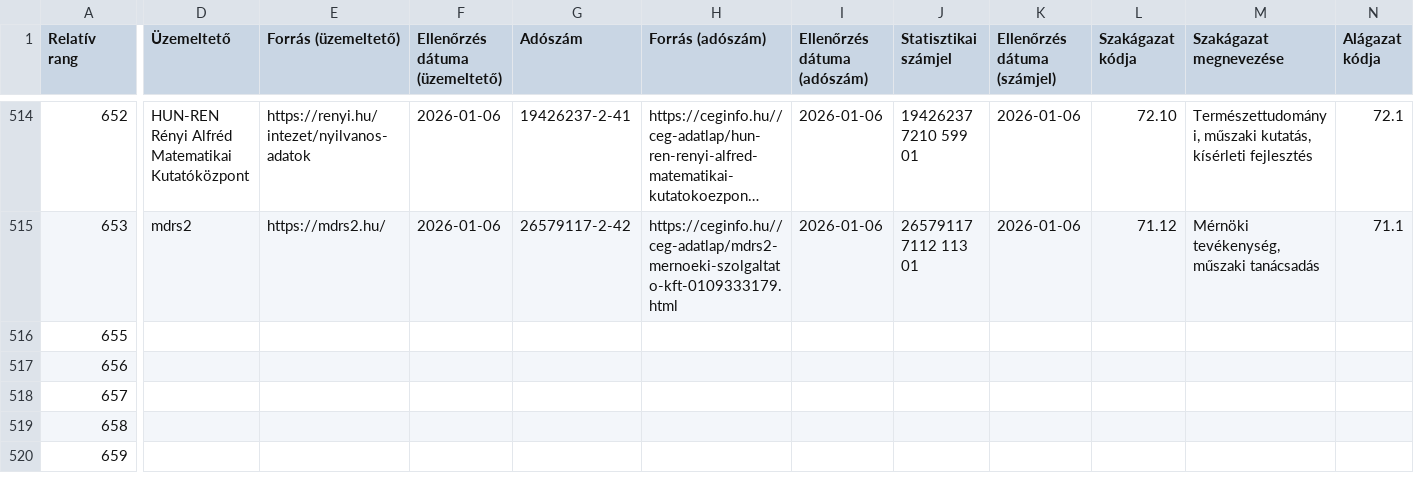
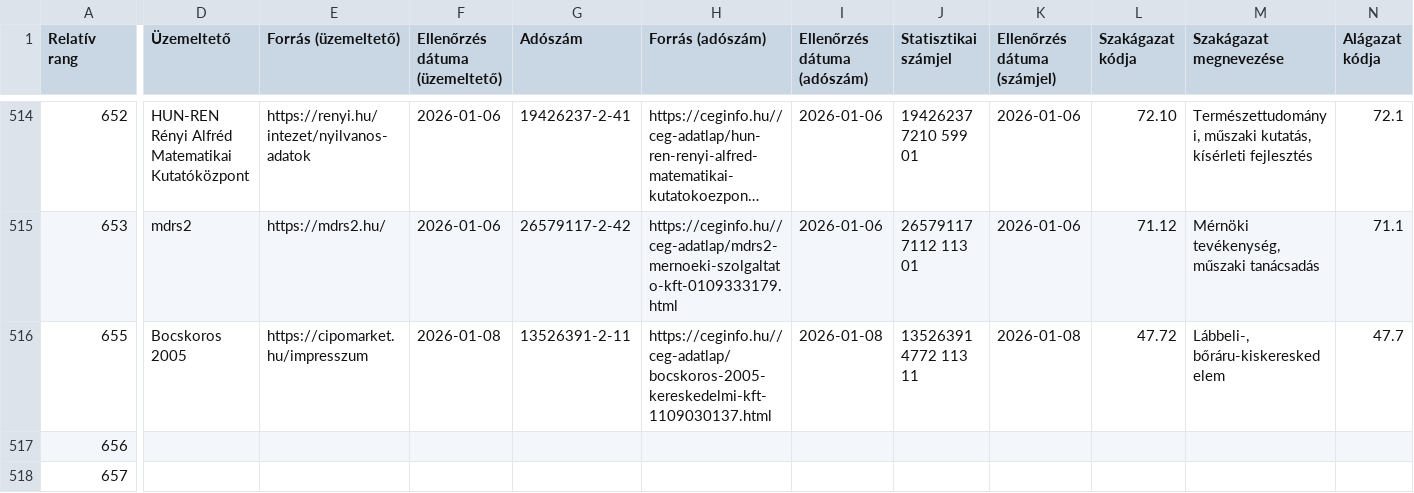
Before and after one commit to pentzzsolt/hungarian-web-accessibility-audit, a CSV file: data/processed/analytical_sample.csv, drawn as a sheet; only a part is shown, gaps mark what is left out; the shorter side is filled out with more unchanged rows; long unchanged cells end in …; the diff covers the shown part only; the diff names each change by its address in the sheet, - before the commit and + after, or states it on an @@ line.

Commit message:
chore: collect data and cleanup

```diff
--- a/data/processed/analytical_sample.csv
+++ b/data/processed/analytical_sample.csv
-D516 (Üzemeltető): (empty)
+D516 (Üzemeltető): Bocskoros 2005
-E516 (Forrás (üzemeltető)): (empty)
+E516 (Forrás (üzemeltető)): https://cipomarket.hu/impresszum
-F516 (Ellenőrzés dátuma (üzemeltető)): (empty)
+F516 (Ellenőrzés dátuma (üzemeltető)): 2026-01-08
-G516 (Adószám): (empty)
+G516 (Adószám): 13526391-2-11
-H516 (Forrás (adószám)): (empty)
+H516 (Forrás (adószám)): https://ceginfo.hu//ceg-adatlap/bocskoros-2005-kereskedelmi-kft-1109030137.html
-I516 (Ellenőrzés dátuma (adószám)): (empty)
+I516 (Ellenőrzés dátuma (adószám)): 2026-01-08
-J516 (Statisztikai számjel): (empty)
+J516 (Statisztikai számjel): 13526391 4772 113 11
-K516 (Ellenőrzés dátuma (számjel)): (empty)
+K516 (Ellenőrzés dátuma (számjel)): 2026-01-08
-L516 (Szakágazat kódja): (empty)
+L516 (Szakágazat kódja): 47.72
-M516 (Szakágazat megnevezése): (empty)
+M516 (Szakágazat megnevezése): Lábbeli-, bőráru-kiskereskedelem
-N516 (Alágazat kódja): (empty)
+N516 (Alágazat kódja): 47.7
```
Also changed, not shown: 17 edited cells elsewhere in this file.
